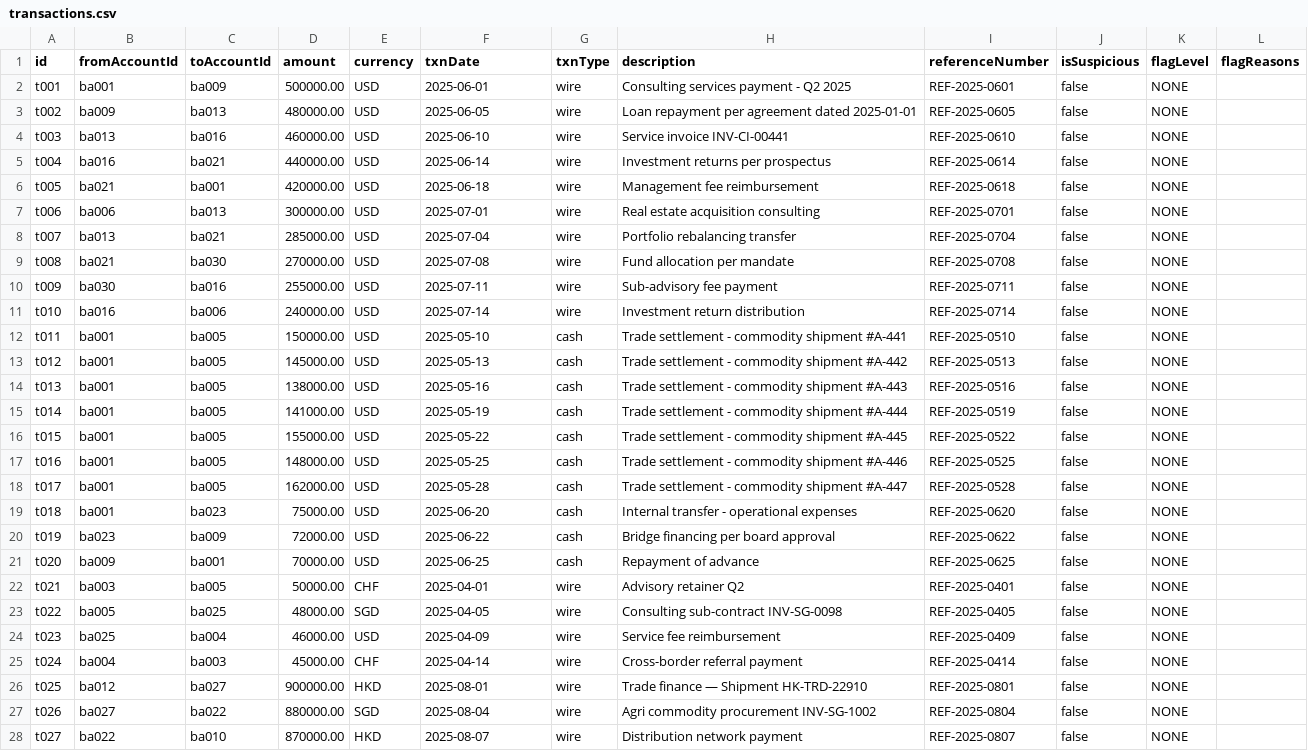
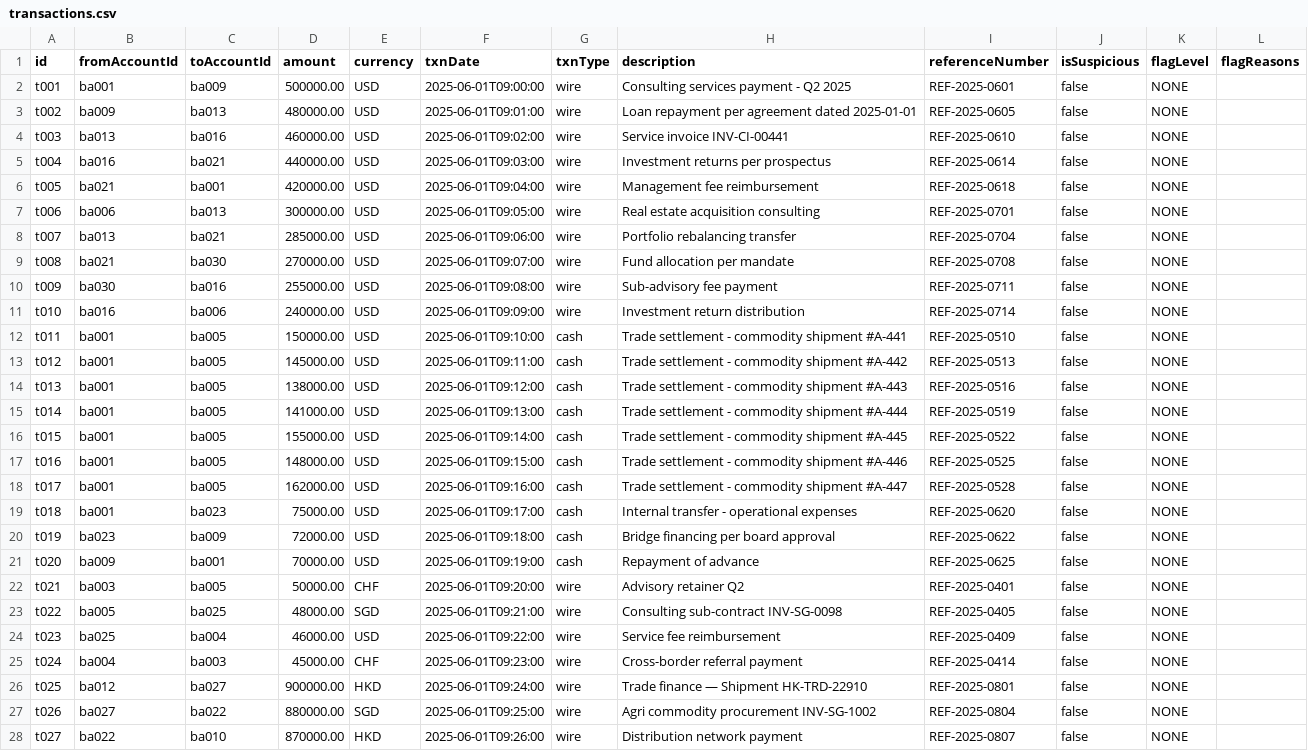
Before and after one commit to Tervicke/bytecamp-26, a CSV file: seed/transactions.csv, drawn as a sheet; only a part is shown; the diff covers the shown part only; the diff names each change by its address in the sheet, - before the commit and + after, or states it on an @@ line.

Commit message:
update csv

```diff
--- a/seed/transactions.csv
+++ b/seed/transactions.csv
-F2 (txnDate): 2025-06-01
+F2 (txnDate): 2025-06-01T09:00:00
-F3 (txnDate): 2025-06-05
+F3 (txnDate): 2025-06-01T09:01:00
-F4 (txnDate): 2025-06-10
+F4 (txnDate): 2025-06-01T09:02:00
-F5 (txnDate): 2025-06-14
+F5 (txnDate): 2025-06-01T09:03:00
-F6 (txnDate): 2025-06-18
+F6 (txnDate): 2025-06-01T09:04:00
-F7 (txnDate): 2025-07-01
+F7 (txnDate): 2025-06-01T09:05:00
-F8 (txnDate): 2025-07-04
+F8 (txnDate): 2025-06-01T09:06:00
-F9 (txnDate): 2025-07-08
+F9 (txnDate): 2025-06-01T09:07:00
-F10 (txnDate): 2025-07-11
+F10 (txnDate): 2025-06-01T09:08:00
-F11 (txnDate): 2025-07-14
+F11 (txnDate): 2025-06-01T09:09:00
-F12 (txnDate): 2025-05-10
+F12 (txnDate): 2025-06-01T09:10:00
-F13 (txnDate): 2025-05-13
+F13 (txnDate): 2025-06-01T09:11:00
-F14 (txnDate): 2025-05-16
+F14 (txnDate): 2025-06-01T09:12:00
-F15 (txnDate): 2025-05-19
+F15 (txnDate): 2025-06-01T09:13:00
-F16 (txnDate): 2025-05-22
+F16 (txnDate): 2025-06-01T09:14:00
-F17 (txnDate): 2025-05-25
+F17 (txnDate): 2025-06-01T09:15:00
-F18 (txnDate): 2025-05-28
+F18 (txnDate): 2025-06-01T09:16:00
-F19 (txnDate): 2025-06-20
+F19 (txnDate): 2025-06-01T09:17:00
-F20 (txnDate): 2025-06-22
+F20 (txnDate): 2025-06-01T09:18:00
-F21 (txnDate): 2025-06-25
+F21 (txnDate): 2025-06-01T09:19:00
-F22 (txnDate): 2025-04-01
+F22 (txnDate): 2025-06-01T09:20:00
-F23 (txnDate): 2025-04-05
+F23 (txnDate): 2025-06-01T09:21:00
-F24 (txnDate): 2025-04-09
+F24 (txnDate): 2025-06-01T09:22:00
-F25 (txnDate): 2025-04-14
+F25 (txnDate): 2025-06-01T09:23:00
-F26 (txnDate): 2025-08-01
+F26 (txnDate): 2025-06-01T09:24:00
-F27 (txnDate): 2025-08-04
+F27 (txnDate): 2025-06-01T09:25:00
-F28 (txnDate): 2025-08-07
+F28 (txnDate): 2025-06-01T09:26:00
```
Also changed, not shown: 63 edited cells elsewhere in this file.
